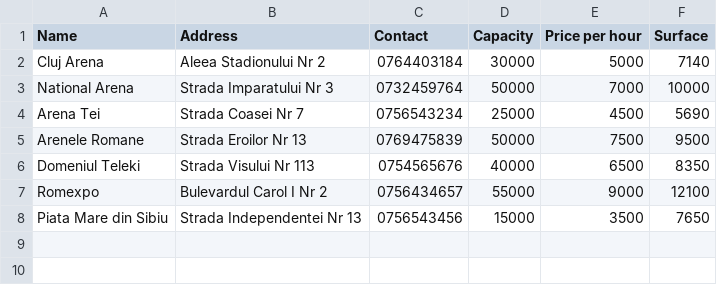
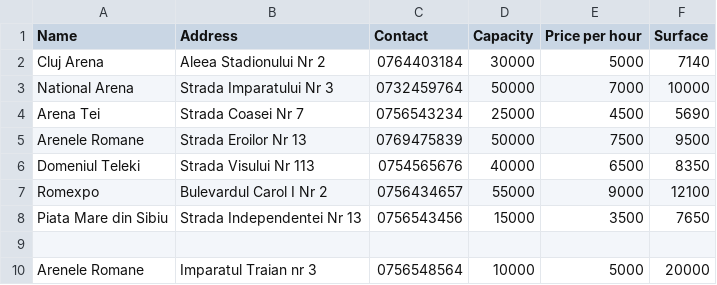
Before and after one commit to andreea-popa22/eTicketing-Platform, a CSV file: src/resources/arenas.csv, drawn as a sheet.

```diff
--- a/src/resources/arenas.csv
+++ b/src/resources/arenas.csv
@@ -8 +8,3 @@ Romexpo,Bulevardul Carol I Nr 2,0756434657,55000,9000,12100
 Piata Mare din Sibiu,Strada Independentei Nr 13,0756543456,15000,3500,7650
+
+Arenele Romane,Imparatul Traian nr 3,0756548564,10000,5000,20000
```
Also changed, not shown: src/resources/actors.csv, src/resources/audit.csv, 20 other files.
